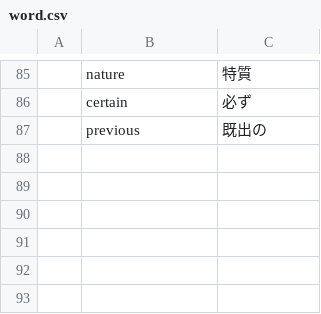
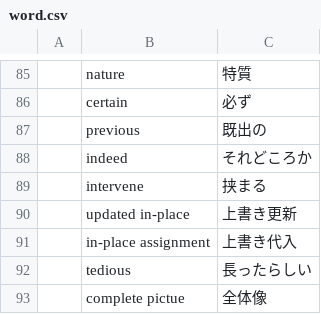
Before and after one commit to mnru/julia-doc-ja-v1.0-source, a CSV file: word.csv, drawn as a sheet; only a part is shown, gaps mark what is left out.

```diff
--- a/word.csv
+++ b/word.csv
@@ -87 +87,7 @@
 ,previous,既出の
+,indeed,それどころか
+,intervene,挟まる
+,updated in-place,上書き更新
+,in-place assignment,上書き代入
+,tedious,長ったらしい
+,complete pictue,全体像
```
Also changed, not shown: ref.csv, 1 other file.
